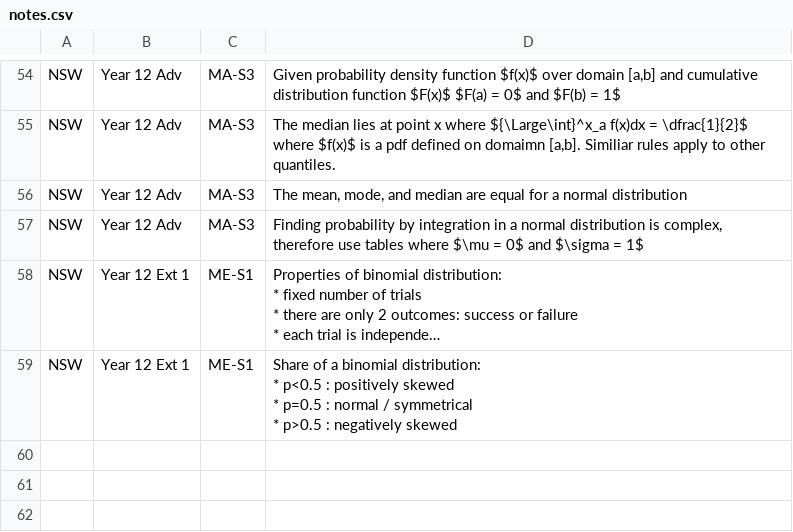
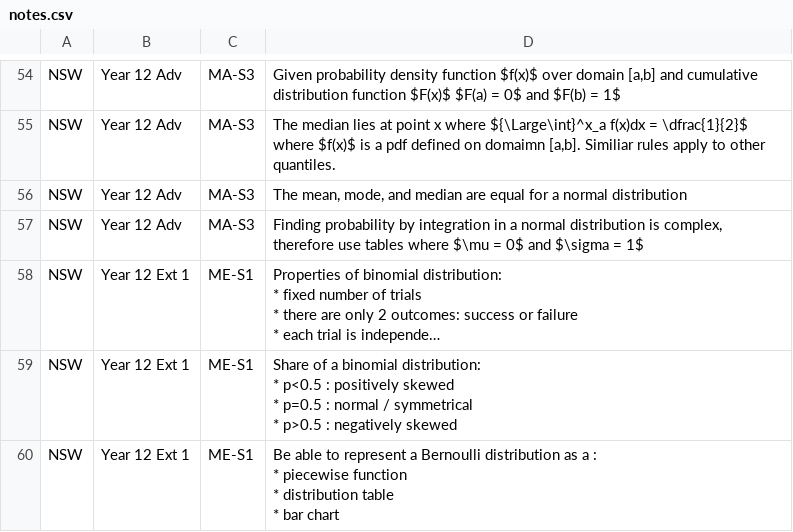
Before and after one commit to charl-potgieter/AustralianSchoolMaths, a CSV file: WebsiteCreator/data_files/notes.csv, drawn as a sheet; only a part is shown, gaps mark what is left out; long unchanged cells end in …; ↵ is a line break in a cell; the diff names each change by its address in the sheet, - before the commit and + after, or states it on an @@ line.

```diff
--- a/WebsiteCreator/data_files/notes.csv
+++ b/WebsiteCreator/data_files/notes.csv
+row 60: NSW | Year 12 Ext 1 | ME-S1 | Be able to represent a Bernoulli distribution as a : ↵ * piecewise function ↵ * distribution table ↵ * bar chart
```
Also changed, not shown: 2 other files.
